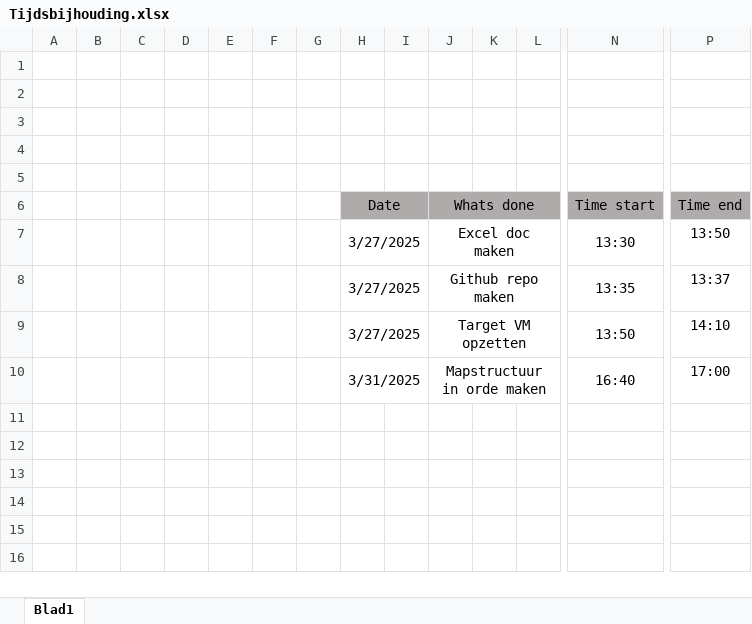
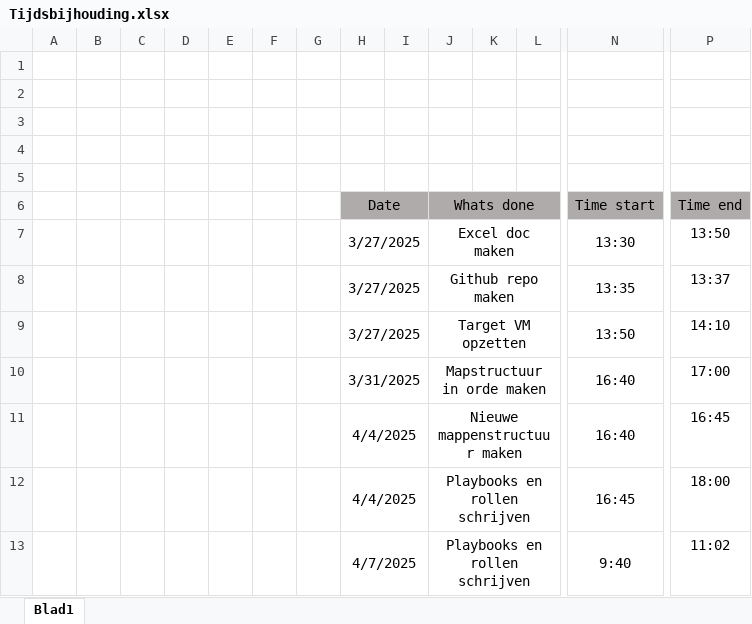
Before and after one commit to Jason-Van-de-Berckt-student-ap/IaC-MagnumOpus, an Excel workbook: Documentie/Tijdsbijhouding.xlsx, sheet Blad1, drawn as a sheet; only a part is shown, gaps mark what is left out; values as stored, in another font and other column widths than the file's, no borders; rows hold the shown columns only; the diff names each change by its address in the sheet, - before the commit and + after, or states it on an @@ line.

```diff
--- a/Documentie/Tijdsbijhouding.xlsx (sheet Blad1)
+++ b/Documentie/Tijdsbijhouding.xlsx (sheet Blad1)
+row 11:  |  |  |  |  |  |  | 4/4/2025 |  | Nieuwe mappenstructuur maken |  |  | 16:40 | 16:45
+row 12:  |  |  |  |  |  |  | 4/4/2025 |  | Playbooks en rollen schrijven |  |  | 16:45 | 18:00
+row 13:  |  |  |  |  |  |  | 4/7/2025 |  | Playbooks en rollen schrijven |  |  | 9:40 | 11:02
```
Also changed, not shown: 59 other files.
